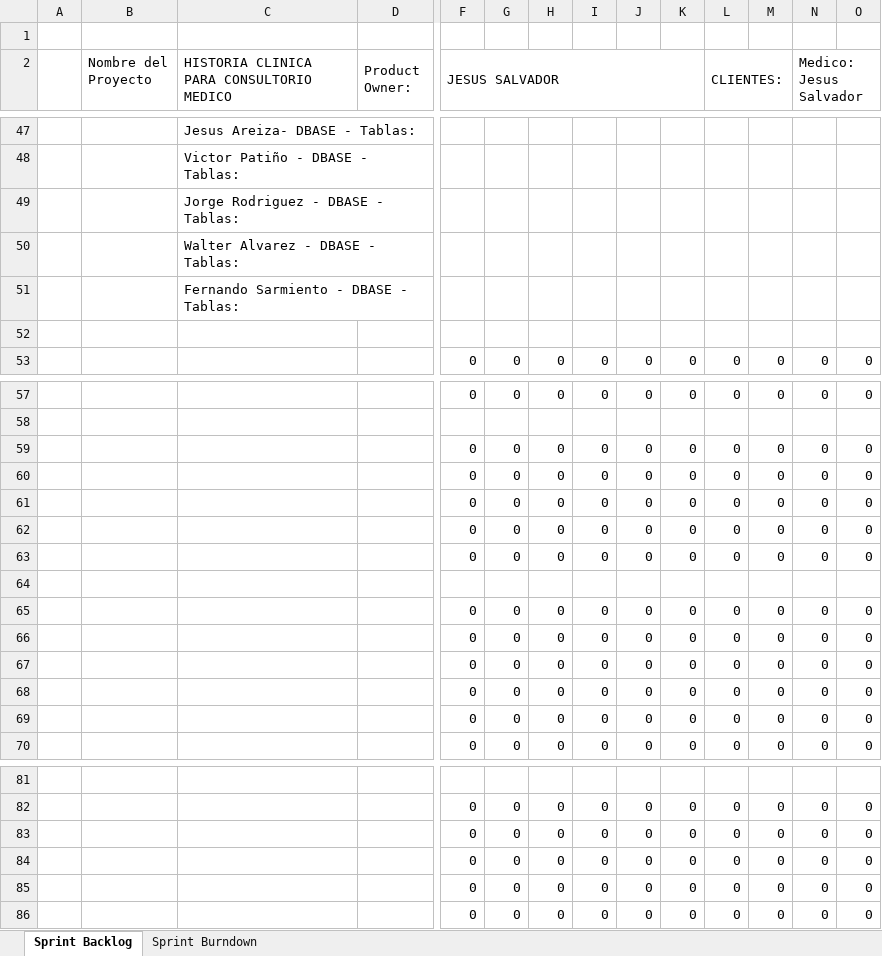
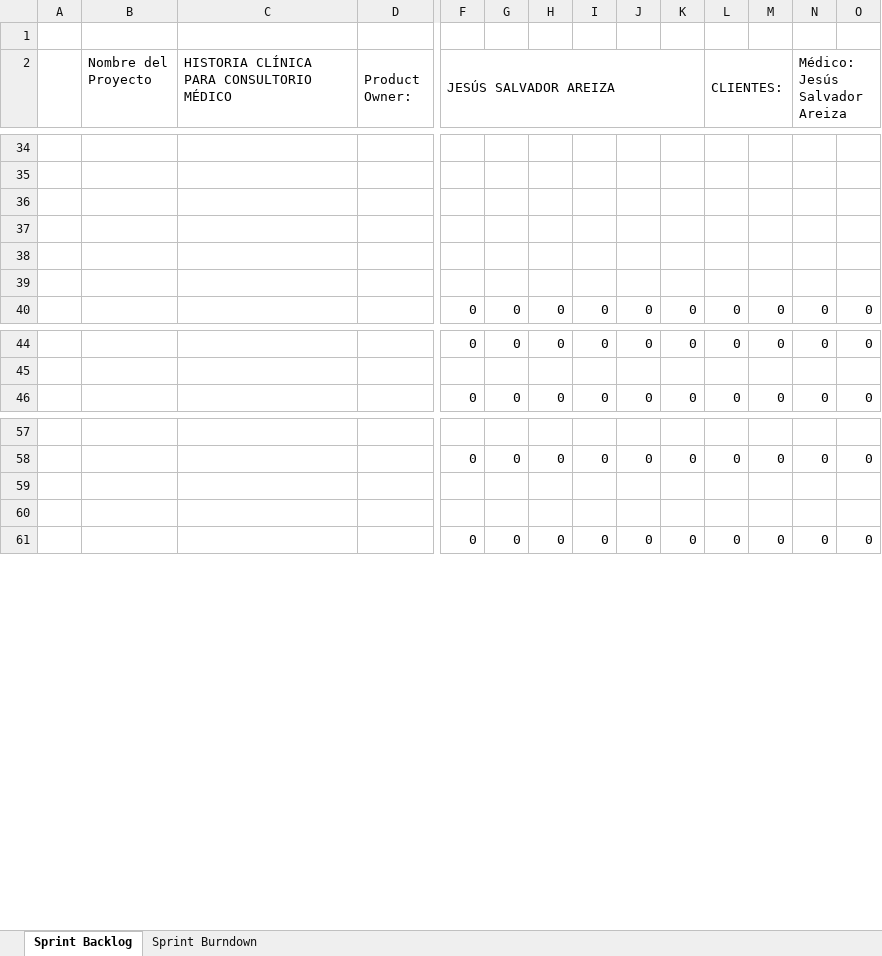
Before and after one commit to FernandoEuclides/HistoriaClinicaC3, an Excel workbook: Documentos/Sprint_2de3_HistClinica_G47C3Team02.xlsx, sheet Sprint Backlog, drawn as a sheet; only a part is shown, gaps mark what is left out; values as stored, in another font and other column widths than the file's, no cell formats; removed rows and columns are numbered as before the commit, all else as after; rows hold the shown columns only; the diff covers the shown part only; the diff names each change by its address in the sheet, - before the commit and + after, or states it on an @@ line.

```diff
--- a/Documentos/Sprint_2de3_HistClinica_G47C3Team02.xlsx (sheet Sprint Backlog)
+++ b/Documentos/Sprint_2de3_HistClinica_G47C3Team02.xlsx (sheet Sprint Backlog)
-C2: HISTORIA CLINICA PARA CONSULTORIO MEDICO
+C2: HISTORIA CLÍNICA PARA CONSULTORIO MÉDICO
-F2: JESUS SALVADOR
+F2: JESÚS SALVADOR AREIZA
-N2: Medico: Jesus Salvador
+N2: Médico: Jesús Salvador Areiza
-C34: Jesus Areiza- DBASE - Tablas:
+C34: (empty)
-C35: Victor Patiño - DBASE - Tablas:
+C35: (empty)
-C36: Jorge Rodriguez - DBASE - Tablas:
+C36: (empty)
-C37: Walter Alvarez - DBASE - Tablas:
+C37: (empty)
-C38: Fernando Sarmiento - DBASE - Tablas:
+C38: (empty)
-row 59:  |  |  |  | 0 | 0 | 0 | 0 | 0 | 0 | 0 | 0 | 0 | 0
-row 60:  |  |  |  | 0 | 0 | 0 | 0 | 0 | 0 | 0 | 0 | 0 | 0
-row 61:  |  |  |  | 0 | 0 | 0 | 0 | 0 | 0 | 0 | 0 | 0 | 0
-row 62:  |  |  |  | 0 | 0 | 0 | 0 | 0 | 0 | 0 | 0 | 0 | 0
-row 63:  |  |  |  | 0 | 0 | 0 | 0 | 0 | 0 | 0 | 0 | 0 | 0
-row 64: (empty)
-row 65:  |  |  |  | 0 | 0 | 0 | 0 | 0 | 0 | 0 | 0 | 0 | 0
-row 66:  |  |  |  | 0 | 0 | 0 | 0 | 0 | 0 | 0 | 0 | 0 | 0
-row 67:  |  |  |  | 0 | 0 | 0 | 0 | 0 | 0 | 0 | 0 | 0 | 0
-row 68:  |  |  |  | 0 | 0 | 0 | 0 | 0 | 0 | 0 | 0 | 0 | 0
-row 69:  |  |  |  | 0 | 0 | 0 | 0 | 0 | 0 | 0 | 0 | 0 | 0
-row 59:  |  |  |  | 0 | 0 | 0 | 0 | 0 | 0 | 0 | 0 | 0 | 0
+row 59: (empty)
-row 60:  |  |  |  | 0 | 0 | 0 | 0 | 0 | 0 | 0 | 0 | 0 | 0
+row 60: (empty)
-row 85:  |  |  |  | 0 | 0 | 0 | 0 | 0 | 0 | 0 | 0 | 0 | 0
```
Also changed, not shown: 28 added rows, 34 removed rows and 33 edited cells elsewhere in this sheet, cell formats, hidden cells, charts or pictures, Documentos/Sprint_1de3_HistClinica_G47C3Team02.xlsx, 1 other file.
